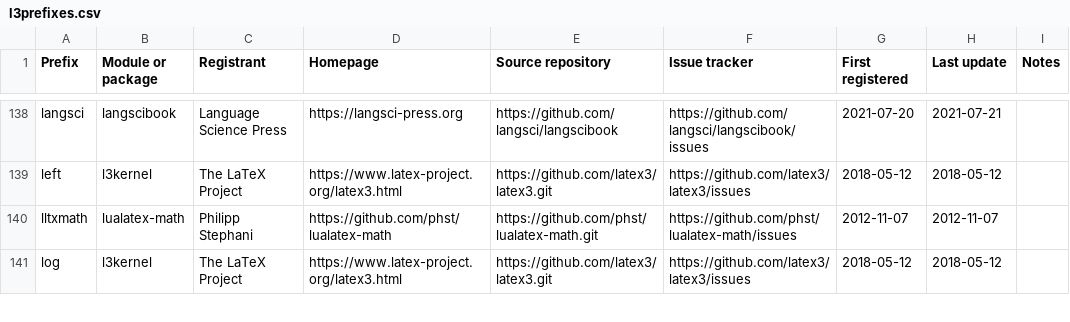
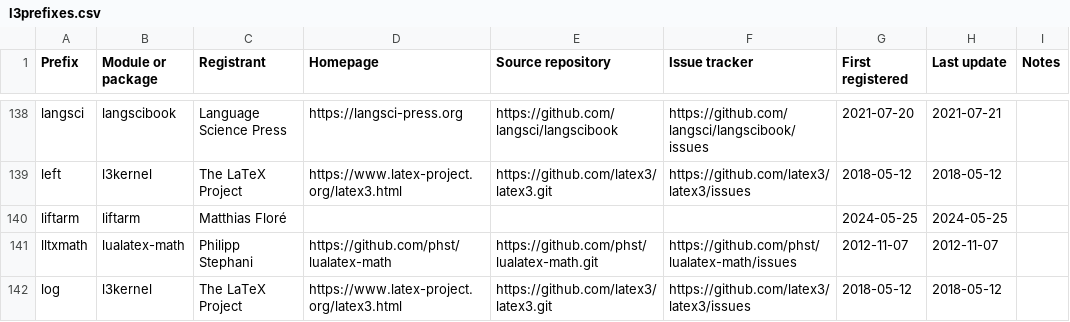
Before and after one commit to latex3/latex3, a CSV file: l3kernel/doc/l3prefixes.csv, drawn as a sheet; only a part is shown, gaps mark what is left out.

Commit message:
Register prefix "liftarm"

```diff
--- a/l3kernel/doc/l3prefixes.csv
+++ b/l3kernel/doc/l3prefixes.csv
@@ -139,2 +139,3 @@ langsci,langscibook,Language Science Press,https://langsci-press.org,https://git
 left,l3kernel,The LaTeX Project,https://www.latex-project.org/latex3.html,https://github.com/latex3/latex3.git,https://github.com/latex3/latex3/issues,2018-05-12,2018-05-12,
+liftarm,liftarm,Matthias Floré,,,,2024-05-25,2024-05-25,
 lltxmath,lualatex-math,Philipp Stephani,https://github.com/phst/lualatex-math,https://github.com/phst/lualatex-math.git,https://github.com/phst/lualatex-math/issues,2012-11-07,2012-11-07,
```
